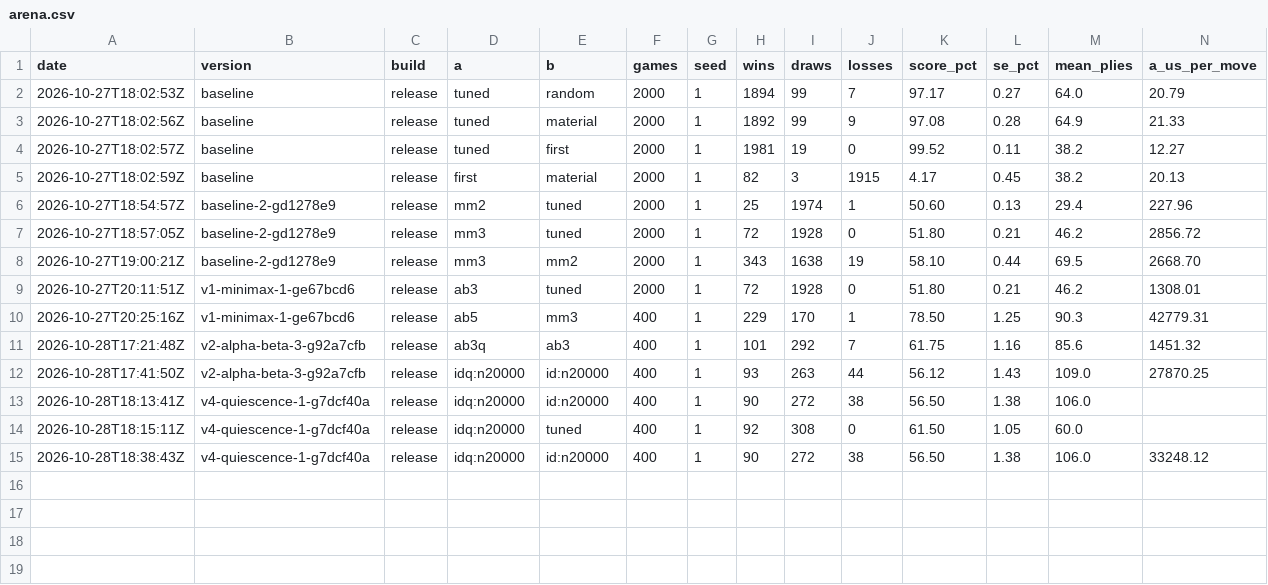
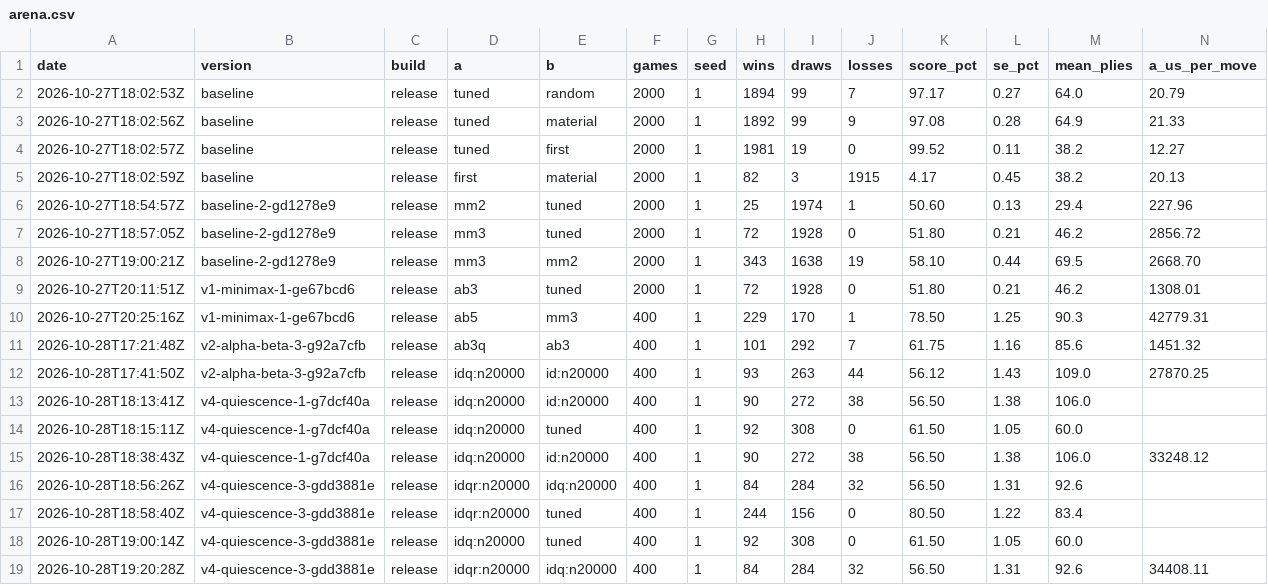
Before and after one commit to Teqin1903/dama-rs, a CSV file: results/arena.csv, drawn as a sheet; only a part is shown; rows hold the shown columns only; the diff names each change by its address in the sheet, - before the commit and + after, or states it on an @@ line.

Commit message:
Record repetition measurements: idqr against idq and tuned; update CLAUDE.md

```diff
--- a/results/arena.csv
+++ b/results/arena.csv
+row 16: 2026-10-28T18:56:26Z | v4-quiescence-3-gdd3881e | release | idqr:n20000 | idq:n20000 | 400 | 1 | 84 | 284 | 32 | 56.50 | 1.31 | 92.6
+row 17: 2026-10-28T18:58:40Z | v4-quiescence-3-gdd3881e | release | idqr:n20000 | tuned | 400 | 1 | 244 | 156 | 0 | 80.50 | 1.22 | 83.4
+row 18: 2026-10-28T19:00:14Z | v4-quiescence-3-gdd3881e | release | idq:n20000 | tuned | 400 | 1 | 92 | 308 | 0 | 61.50 | 1.05 | 60.0
+row 19: 2026-10-28T19:20:28Z | v4-quiescence-3-gdd3881e | release | idqr:n20000 | idq:n20000 | 400 | 1 | 84 | 284 | 32 | 56.50 | 1.31 | 92.6 | 34408.11
```
Also changed, not shown: 2 other files.
